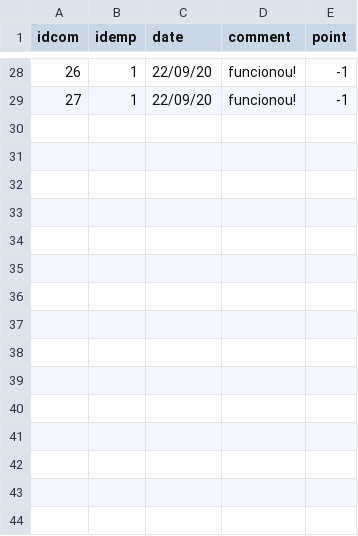
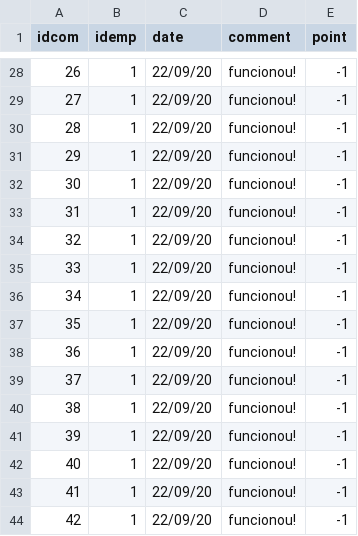
Before and after one commit to henrique-wang/hackaton-klabin, a CSV file: front end/employee_comments_db.csv, drawn as a sheet; only a part is shown, gaps mark what is left out.

```diff
--- a/front end/employee_comments_db.csv
+++ b/front end/employee_comments_db.csv
@@ -29 +29,16 @@ idcom,idemp,date,comment,point
 27,1,22/09/20,funcionou!,-1
+28,1,22/09/20,funcionou!,-1
+29,1,22/09/20,funcionou!,-1
+30,1,22/09/20,funcionou!,-1
+31,1,22/09/20,funcionou!,-1
+32,1,22/09/20,funcionou!,-1
+33,1,22/09/20,funcionou!,-1
+34,1,22/09/20,funcionou!,-1
+35,1,22/09/20,funcionou!,-1
+36,1,22/09/20,funcionou!,-1
+37,1,22/09/20,funcionou!,-1
+38,1,22/09/20,funcionou!,-1
+39,1,22/09/20,funcionou!,-1
+40,1,22/09/20,funcionou!,-1
+41,1,22/09/20,funcionou!,-1
+42,1,22/09/20,funcionou!,-1
```
Also changed, not shown: 1 other file.
